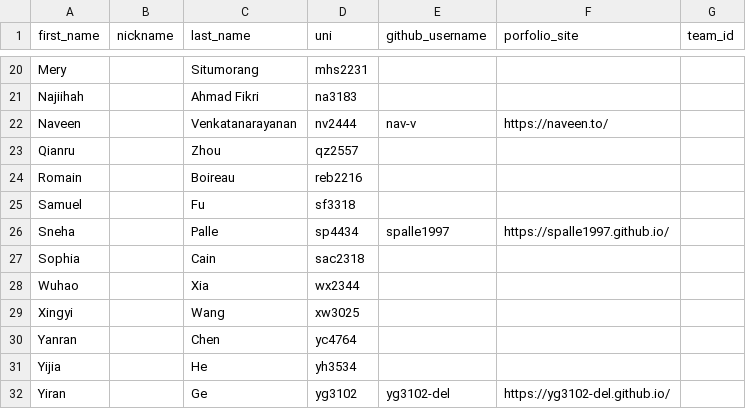
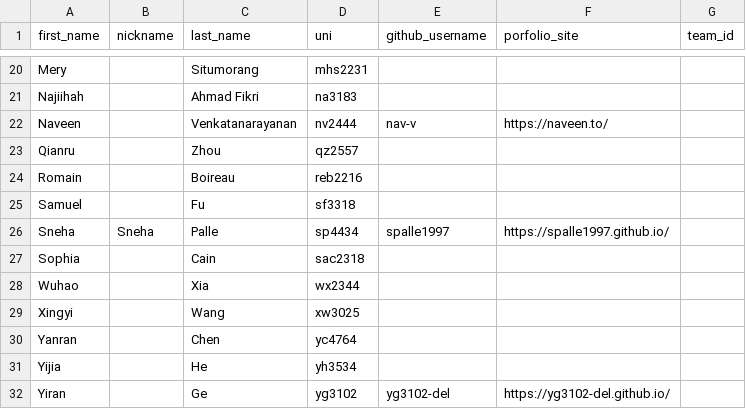
Before and after one commit to Jinxxxx1234/course-materials, a CSV file: semesters/spring_2026/people.csv, drawn as a sheet; only a part is shown, gaps mark what is left out.

Commit message:
Added nickname

```diff
--- a/semesters/spring_2026/people.csv
+++ b/semesters/spring_2026/people.csv
@@ -25,3 +25,3 @@ Romain,,Boireau,reb2216,,,
 Samuel,,Fu,sf3318,,,
-Sneha,,Palle,sp4434,spalle1997,https://spalle1997.github.io/,
+Sneha,Sneha,Palle,sp4434,spalle1997,https://spalle1997.github.io/,
 Sophia,,Cain,sac2318,,,
```
